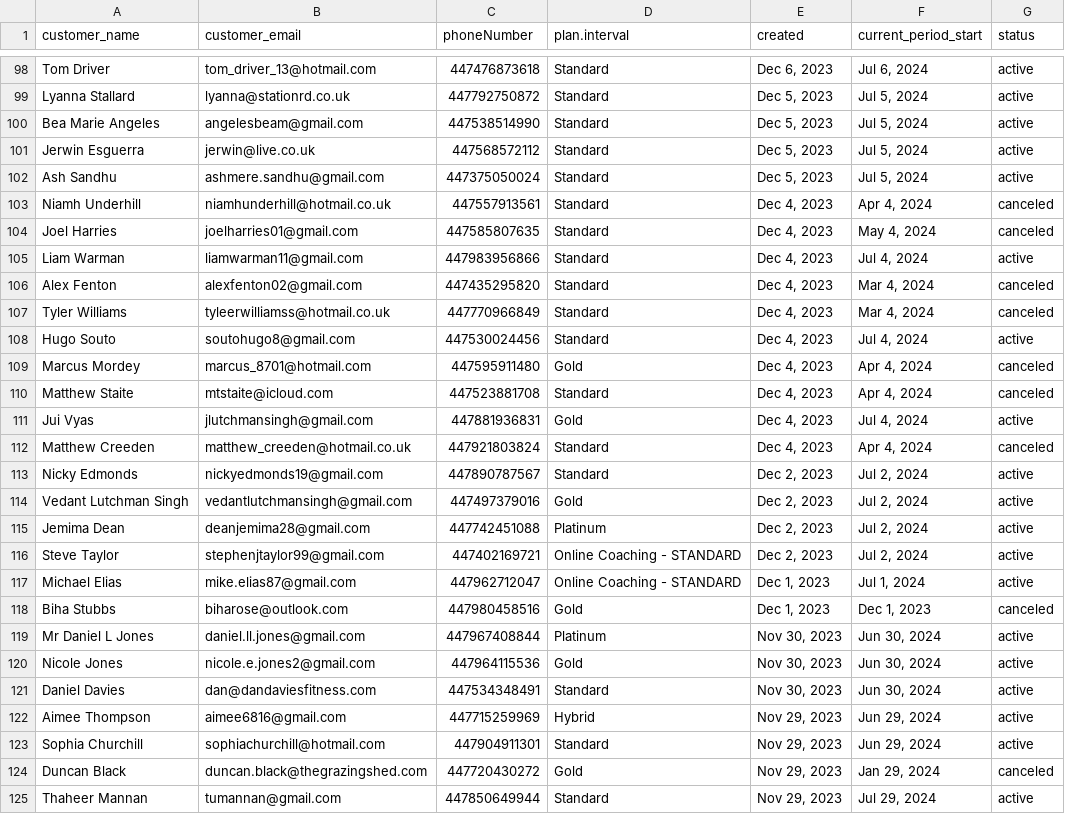
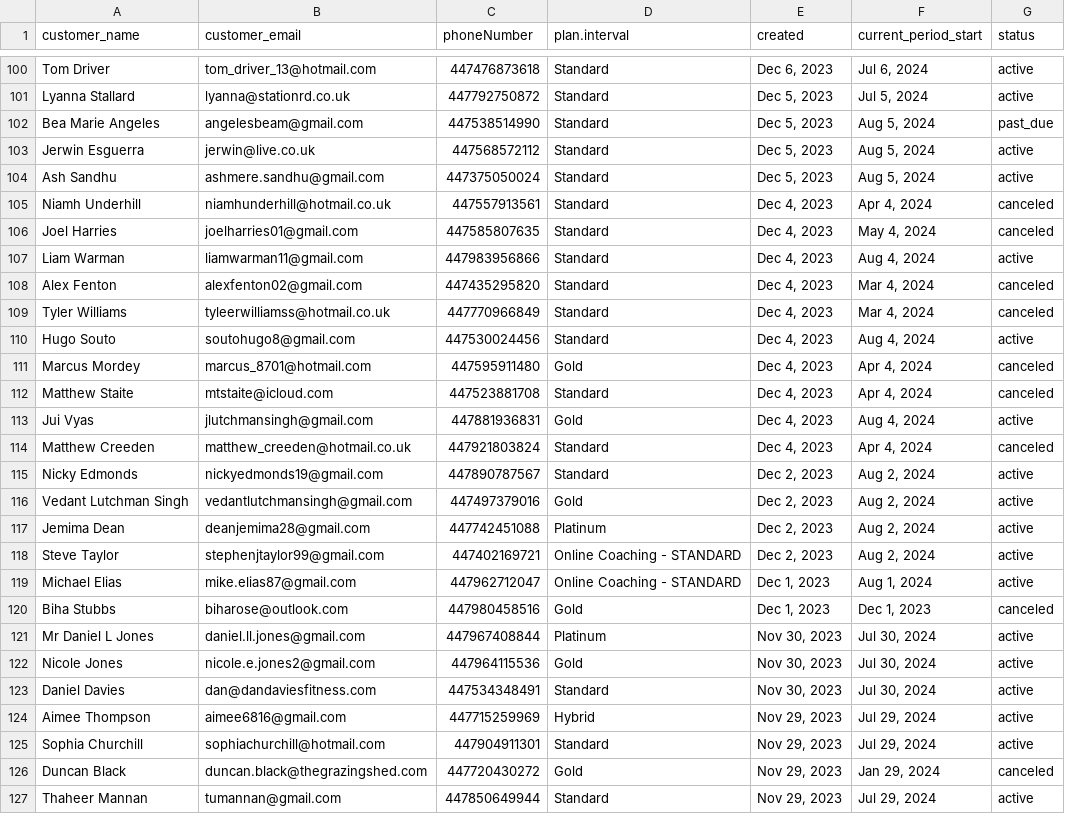
Before and after one commit to mkingopng/ZeroW, a CSV file: src/wales.csv, drawn as a sheet; only a part is shown, gaps mark what is left out; the diff covers the shown part only.

```diff
--- a/src/wales.csv
+++ b/src/wales.csv
@@ -99,26 +101,26 @@
 "Lyanna Stallard","lyanna@stationrd.co.uk","447792750872","Standard","Dec 5, 2023","Jul 5, 2024","active"
-"Bea Marie Angeles","angelesbeam@gmail.com","447538514990","Standard","Dec 5, 2023","Jul 5, 2024","active"
-"Jerwin Esguerra","jerwin@live.co.uk","447568572112","Standard","Dec 5, 2023","Jul 5, 2024","active"
-"Ash Sandhu","ashmere.sandhu@gmail.com","447375050024","Standard","Dec 5, 2023","Jul 5, 2024","active"
+"Bea Marie Angeles","angelesbeam@gmail.com","447538514990","Standard","Dec 5, 2023","Aug 5, 2024","past_due"
+"Jerwin Esguerra","jerwin@live.co.uk","447568572112","Standard","Dec 5, 2023","Aug 5, 2024","active"
+"Ash Sandhu","ashmere.sandhu@gmail.com","447375050024","Standard","Dec 5, 2023","Aug 5, 2024","active"
 "Niamh Underhill","niamhunderhill@hotmail.co.uk","447557913561","Standard","Dec 4, 2023","Apr 4, 2024","canceled"
 "Joel Harries","joelharries01@gmail.com","447585807635","Standard","Dec 4, 2023","May 4, 2024","canceled"
-"Liam Warman","liamwarman11@gmail.com","447983956866","Standard","Dec 4, 2023","Jul 4, 2024","active"
+"Liam Warman","liamwarman11@gmail.com","447983956866","Standard","Dec 4, 2023","Aug 4, 2024","active"
 "Alex Fenton","alexfenton02@gmail.com","447435295820","Standard","Dec 4, 2023","Mar 4, 2024","canceled"
 "Tyler Williams","tyleerwilliamss@hotmail.co.uk","447770966849","Standard","Dec 4, 2023","Mar 4, 2024","canceled"
-"Hugo Souto","soutohugo8@gmail.com","447530024456","Standard","Dec 4, 2023","Jul 4, 2024","active"
+"Hugo Souto","soutohugo8@gmail.com","447530024456","Standard","Dec 4, 2023","Aug 4, 2024","active"
 "Marcus Mordey","marcus_8701@hotmail.com","447595911480","Gold","Dec 4, 2023","Apr 4, 2024","canceled"
 "Matthew Staite","mtstaite@icloud.com","447523881708","Standard","Dec 4, 2023","Apr 4, 2024","canceled"
-"Jui Vyas","jlutchmansingh@gmail.com","447881936831","Gold","Dec 4, 2023","Jul 4, 2024","active"
+"Jui Vyas","jlutchmansingh@gmail.com","447881936831","Gold","Dec 4, 2023","Aug 4, 2024","active"
 "Matthew Creeden","matthew_creeden@hotmail.co.uk","447921803824","Standard","Dec 4, 2023","Apr 4, 2024","canceled"
-"Nicky Edmonds","nickyedmonds19@gmail.com","447890787567","Standard","Dec 2, 2023","Jul 2, 2024","active"
-"Vedant Lutchman Singh","vedantlutchmansingh@gmail.com","447497379016","Gold","Dec 2, 2023","Jul 2, 2024","active"
-"Jemima Dean","deanjemima28@gmail.com","447742451088","Platinum","Dec 2, 2023","Jul 2, 2024","active"
-"Steve Taylor","stephenjtaylor99@gmail.com","447402169721","Online Coaching - STANDARD","Dec 2, 2023","Jul 2, 2024","active"
-"Michael Elias","mike.elias87@gmail.com","447962712047","Online Coaching - STANDARD","Dec 1, 2023","Jul 1, 2024","active"
+"Nicky Edmonds","nickyedmonds19@gmail.com","447890787567","Standard","Dec 2, 2023","Aug 2, 2024","active"
+"Vedant Lutchman Singh","vedantlutchmansingh@gmail.com","447497379016","Gold","Dec 2, 2023","Aug 2, 2024","active"
+"Jemima Dean","deanjemima28@gmail.com","447742451088","Platinum","Dec 2, 2023","Aug 2, 2024","active"
+"Steve Taylor","stephenjtaylor99@gmail.com","447402169721","Online Coaching - STANDARD","Dec 2, 2023","Aug 2, 2024","active"
+"Michael Elias","mike.elias87@gmail.com","447962712047","Online Coaching - STANDARD","Dec 1, 2023","Aug 1, 2024","active"
 "Biha Stubbs","biharose@outlook.com","447980458516","Gold","Dec 1, 2023","Dec 1, 2023","canceled"
-"Mr Daniel L Jones","daniel.ll.jones@gmail.com","447967408844","Platinum","Nov 30, 2023","Jun 30, 2024","active"
-"Nicole Jones","nicole.e.jones2@gmail.com","447964115536","Gold","Nov 30, 2023","Jun 30, 2024","active"
-"Daniel Davies","dan@dandaviesfitness.com","447534348491","Standard","Nov 30, 2023","Jun 30, 2024","active"
-"Aimee Thompson","aimee6816@gmail.com","447715259969","Hybrid","Nov 29, 2023","Jun 29, 2024","active"
-"Sophia Churchill","sophiachurchill@hotmail.com","447904911301","Standard","Nov 29, 2023","Jun 29, 2024","active"
+"Mr Daniel L Jones","daniel.ll.jones@gmail.com","447967408844","Platinum","Nov 30, 2023","Jul 30, 2024","active"
+"Nicole Jones","nicole.e.jones2@gmail.com","447964115536","Gold","Nov 30, 2023","Jul 30, 2024","active"
+"Daniel Davies","dan@dandaviesfitness.com","447534348491","Standard","Nov 30, 2023","Jul 30, 2024","active"
+"Aimee Thompson","aimee6816@gmail.com","447715259969","Hybrid","Nov 29, 2023","Jul 29, 2024","active"
+"Sophia Churchill","sophiachurchill@hotmail.com","447904911301","Standard","Nov 29, 2023","Jul 29, 2024","active"
 "Duncan Black","duncan.black@thegrazingshed.com","447720430272","Gold","Nov 29, 2023","Jan 29, 2024","canceled"
```
Also changed, not shown: 2 added rows and 23 edited cells elsewhere in this file, src/brisbane.csv, src/cairns.csv, 5 other files.
